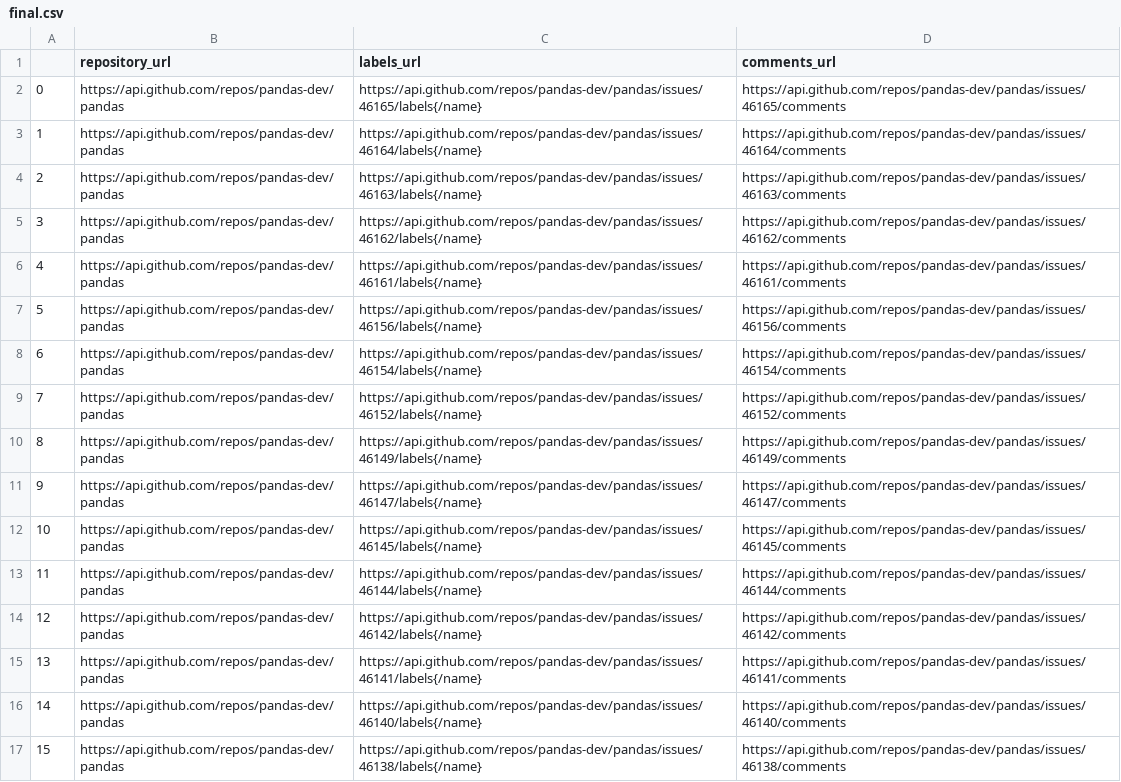
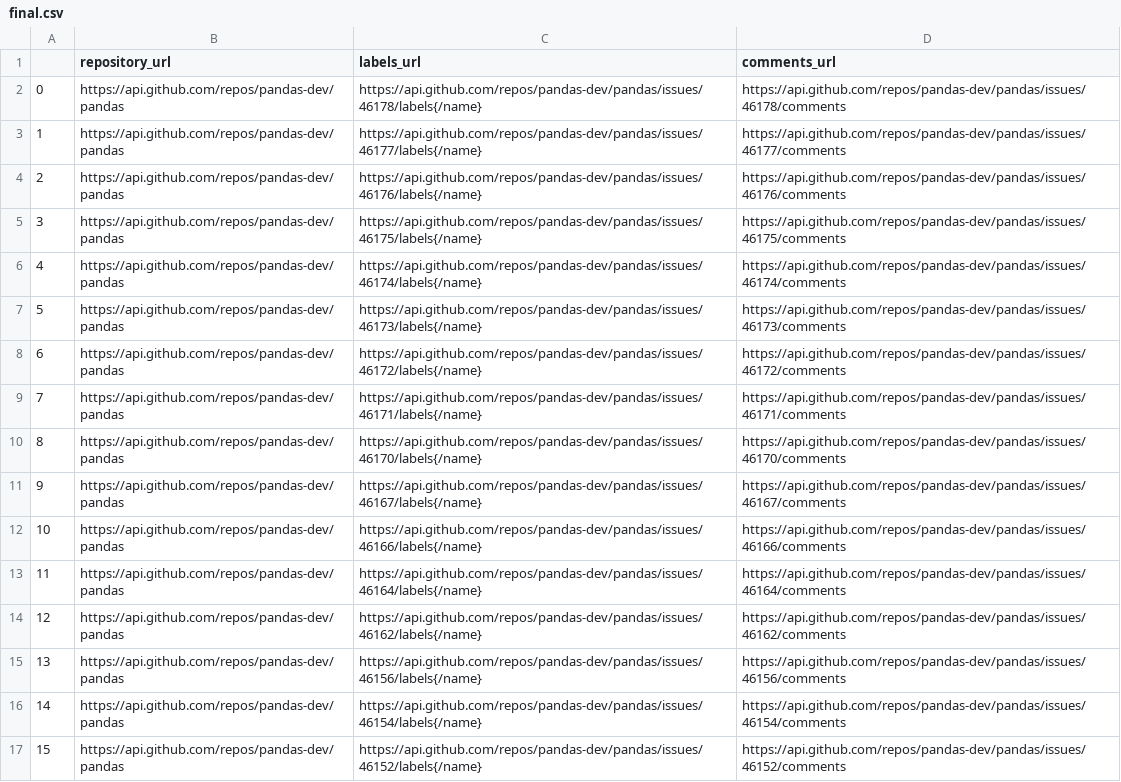
Before and after one commit to jisshub/FULL-STACK-DATA-SCIENCE-INEURON-, a CSV file: PANDAS/final.csv, drawn as a sheet; only a part is shown; the diff covers the shown part only; the diff names each change by its address in the sheet, - before the commit and + after, or states it on an @@ line.

```diff
--- a/PANDAS/final.csv
+++ b/PANDAS/final.csv
-C2 (labels_url): https://api.github.com/repos/pandas-dev/pandas/issues/46165/labels{/name}
+C2 (labels_url): https://api.github.com/repos/pandas-dev/pandas/issues/46178/labels{/name}
-D2 (comments_url): https://api.github.com/repos/pandas-dev/pandas/issues/46165/comments
+D2 (comments_url): https://api.github.com/repos/pandas-dev/pandas/issues/46178/comments
-C3 (labels_url): https://api.github.com/repos/pandas-dev/pandas/issues/46164/labels{/name}
+C3 (labels_url): https://api.github.com/repos/pandas-dev/pandas/issues/46177/labels{/name}
-D3 (comments_url): https://api.github.com/repos/pandas-dev/pandas/issues/46164/comments
+D3 (comments_url): https://api.github.com/repos/pandas-dev/pandas/issues/46177/comments
-C4 (labels_url): https://api.github.com/repos/pandas-dev/pandas/issues/46163/labels{/name}
+C4 (labels_url): https://api.github.com/repos/pandas-dev/pandas/issues/46176/labels{/name}
-D4 (comments_url): https://api.github.com/repos/pandas-dev/pandas/issues/46163/comments
+D4 (comments_url): https://api.github.com/repos/pandas-dev/pandas/issues/46176/comments
-C5 (labels_url): https://api.github.com/repos/pandas-dev/pandas/issues/46162/labels{/name}
+C5 (labels_url): https://api.github.com/repos/pandas-dev/pandas/issues/46175/labels{/name}
-D5 (comments_url): https://api.github.com/repos/pandas-dev/pandas/issues/46162/comments
+D5 (comments_url): https://api.github.com/repos/pandas-dev/pandas/issues/46175/comments
-C6 (labels_url): https://api.github.com/repos/pandas-dev/pandas/issues/46161/labels{/name}
+C6 (labels_url): https://api.github.com/repos/pandas-dev/pandas/issues/46174/labels{/name}
-D6 (comments_url): https://api.github.com/repos/pandas-dev/pandas/issues/46161/comments
+D6 (comments_url): https://api.github.com/repos/pandas-dev/pandas/issues/46174/comments
-C7 (labels_url): https://api.github.com/repos/pandas-dev/pandas/issues/46156/labels{/name}
+C7 (labels_url): https://api.github.com/repos/pandas-dev/pandas/issues/46173/labels{/name}
-D7 (comments_url): https://api.github.com/repos/pandas-dev/pandas/issues/46156/comments
+D7 (comments_url): https://api.github.com/repos/pandas-dev/pandas/issues/46173/comments
-C8 (labels_url): https://api.github.com/repos/pandas-dev/pandas/issues/46154/labels{/name}
+C8 (labels_url): https://api.github.com/repos/pandas-dev/pandas/issues/46172/labels{/name}
-D8 (comments_url): https://api.github.com/repos/pandas-dev/pandas/issues/46154/comments
+D8 (comments_url): https://api.github.com/repos/pandas-dev/pandas/issues/46172/comments
-C9 (labels_url): https://api.github.com/repos/pandas-dev/pandas/issues/46152/labels{/name}
+C9 (labels_url): https://api.github.com/repos/pandas-dev/pandas/issues/46171/labels{/name}
-D9 (comments_url): https://api.github.com/repos/pandas-dev/pandas/issues/46152/comments
+D9 (comments_url): https://api.github.com/repos/pandas-dev/pandas/issues/46171/comments
-C10 (labels_url): https://api.github.com/repos/pandas-dev/pandas/issues/46149/labels{/name}
+C10 (labels_url): https://api.github.com/repos/pandas-dev/pandas/issues/46170/labels{/name}
-D10 (comments_url): https://api.github.com/repos/pandas-dev/pandas/issues/46149/comments
+D10 (comments_url): https://api.github.com/repos/pandas-dev/pandas/issues/46170/comments
-C11 (labels_url): https://api.github.com/repos/pandas-dev/pandas/issues/46147/labels{/name}
+C11 (labels_url): https://api.github.com/repos/pandas-dev/pandas/issues/46167/labels{/name}
-D11 (comments_url): https://api.github.com/repos/pandas-dev/pandas/issues/46147/comments
+D11 (comments_url): https://api.github.com/repos/pandas-dev/pandas/issues/46167/comments
-C12 (labels_url): https://api.github.com/repos/pandas-dev/pandas/issues/46145/labels{/name}
+C12 (labels_url): https://api.github.com/repos/pandas-dev/pandas/issues/46166/labels{/name}
-D12 (comments_url): https://api.github.com/repos/pandas-dev/pandas/issues/46145/comments
+D12 (comments_url): https://api.github.com/repos/pandas-dev/pandas/issues/46166/comments
-C13 (labels_url): https://api.github.com/repos/pandas-dev/pandas/issues/46144/labels{/name}
+C13 (labels_url): https://api.github.com/repos/pandas-dev/pandas/issues/46164/labels{/name}
-D13 (comments_url): https://api.github.com/repos/pandas-dev/pandas/issues/46144/comments
+D13 (comments_url): https://api.github.com/repos/pandas-dev/pandas/issues/46164/comments
-C14 (labels_url): https://api.github.com/repos/pandas-dev/pandas/issues/46142/labels{/name}
+C14 (labels_url): https://api.github.com/repos/pandas-dev/pandas/issues/46162/labels{/name}
-D14 (comments_url): https://api.github.com/repos/pandas-dev/pandas/issues/46142/comments
+D14 (comments_url): https://api.github.com/repos/pandas-dev/pandas/issues/46162/comments
-C15 (labels_url): https://api.github.com/repos/pandas-dev/pandas/issues/46141/labels{/name}
+C15 (labels_url): https://api.github.com/repos/pandas-dev/pandas/issues/46156/labels{/name}
-D15 (comments_url): https://api.github.com/repos/pandas-dev/pandas/issues/46141/comments
+D15 (comments_url): https://api.github.com/repos/pandas-dev/pandas/issues/46156/comments
-C16 (labels_url): https://api.github.com/repos/pandas-dev/pandas/issues/46140/labels{/name}
+C16 (labels_url): https://api.github.com/repos/pandas-dev/pandas/issues/46154/labels{/name}
-D16 (comments_url): https://api.github.com/repos/pandas-dev/pandas/issues/46140/comments
+D16 (comments_url): https://api.github.com/repos/pandas-dev/pandas/issues/46154/comments
-C17 (labels_url): https://api.github.com/repos/pandas-dev/pandas/issues/46138/labels{/name}
+C17 (labels_url): https://api.github.com/repos/pandas-dev/pandas/issues/46152/labels{/name}
-D17 (comments_url): https://api.github.com/repos/pandas-dev/pandas/issues/46138/comments
+D17 (comments_url): https://api.github.com/repos/pandas-dev/pandas/issues/46152/comments
```
Also changed, not shown: 28 edited cells elsewhere in this file, PANDAS/cricket.csv, 1 other file.
